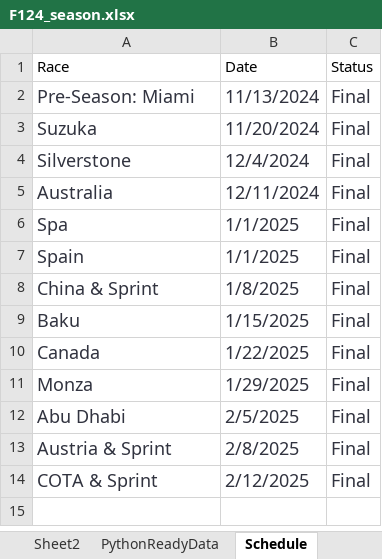
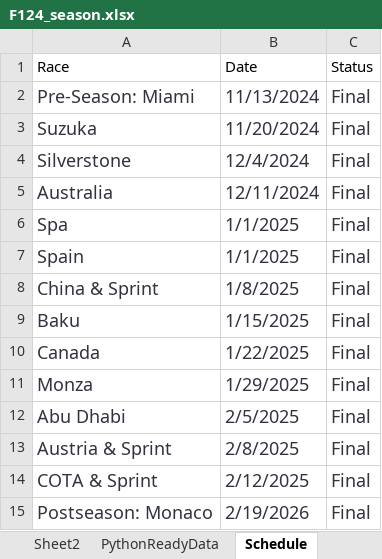
Before and after one commit to PKnowlez/F1Season3, an Excel workbook: F124_season.xlsx, sheet Schedule, drawn as a sheet; values as stored, in another font and other column widths than the file's, no borders; charts and pictures not drawn; the diff names each change by its address in the sheet, - before the commit and + after, or states it on an @@ line.

Commit message:
final schedule update

```diff
--- a/F124_season.xlsx (sheet Schedule)
+++ b/F124_season.xlsx (sheet Schedule)
+row 15: Postseason: Monaco | 2/19/2026 | Final
```
Also changed, not shown: sheet Sheet6.
